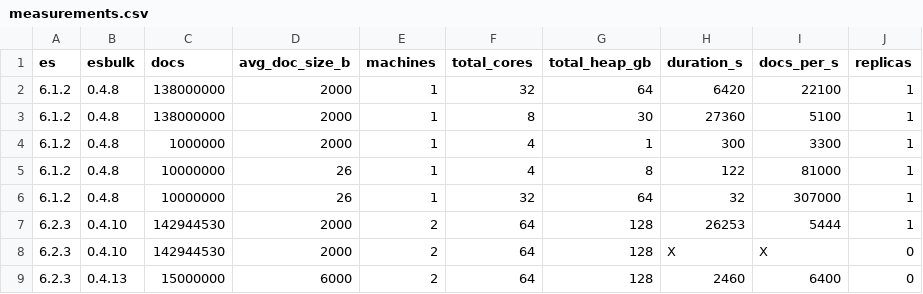
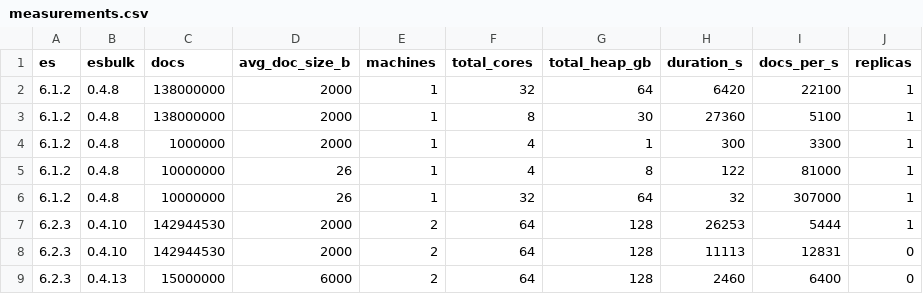
Before and after one commit to miku/esbulk, a CSV file: measurements.csv, drawn as a sheet.

Commit message:
update csv

```diff
--- a/measurements.csv
+++ b/measurements.csv
@@ -7,3 +7,3 @@ es,esbulk,docs,avg_doc_size_b,machines,total_cores,total_heap_gb,duration_s,docs
 6.2.3,0.4.10,142944530,2000,2,64,128,26253,5444,1
-6.2.3,0.4.10,142944530,2000,2,64,128,X,X,0
+6.2.3,0.4.10,142944530,2000,2,64,128,11113,12831,0
 6.2.3,0.4.13,15000000,6000,2,64,128,2460,6400,0
```
